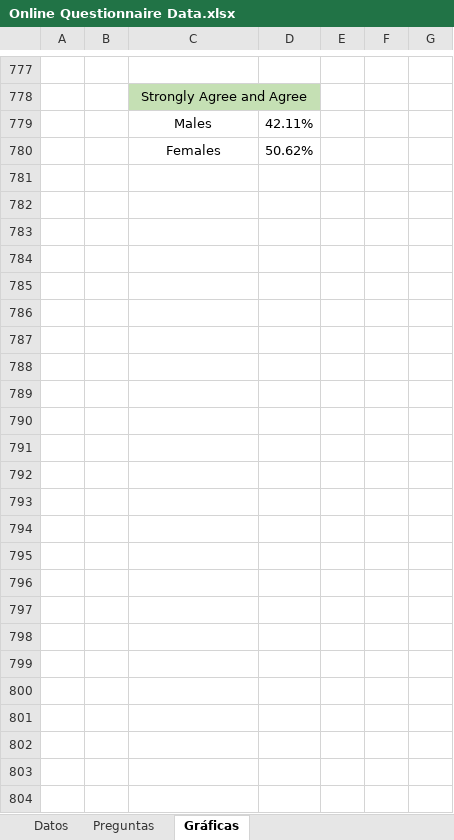
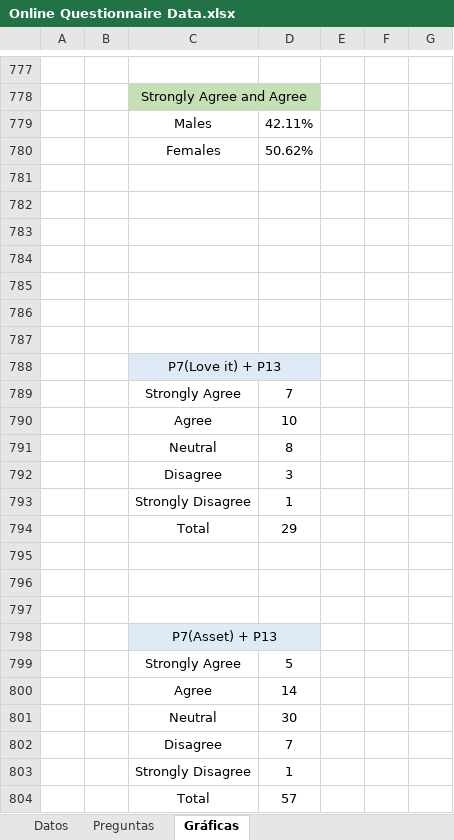
Before and after one commit to SilviaBravo/TFM-World-Englishes, an Excel workbook: Online Questionnaire Data.xlsx, sheet Gráficas, drawn as a sheet; only a part is shown, gaps mark what is left out; values as stored, in another font and other column widths than the file's, no borders; charts and pictures not drawn; the diff names each change by its address in the sheet, - before the commit and + after, or states it on an @@ line.

Commit message:
Final Draft
Two more correlations added

```diff
--- a/Online Questionnaire Data.xlsx (sheet Gráficas)
+++ b/Online Questionnaire Data.xlsx (sheet Gráficas)
+row 781: (empty)
+row 782: (empty)
+row 783: (empty)
+row 784: (empty)
+row 785: (empty)
+row 786: (empty)
+row 787: (empty)
+row 788:  |  | P7(Love it) + P13
+row 789:  |  | Strongly Agree | 7
+row 790:  |  | Agree | 10
+row 791:  |  | Neutral | 8
+row 792:  |  | Disagree | 3
+row 793:  |  | Strongly Disagree | 1
+row 794:  |  | Total | 29
+row 795: (empty)
+row 796: (empty)
+row 797: (empty)
+row 798:  |  | P7(Asset) + P13
+row 799:  |  | Strongly Agree | 5
+row 800:  |  | Agree | 14
+row 801:  |  | Neutral | 30
+row 802:  |  | Disagree | 7
+row 803:  |  | Strongly Disagree | 1
+row 804:  |  | Total | 57
```
Also changed, not shown: charts or pictures.
